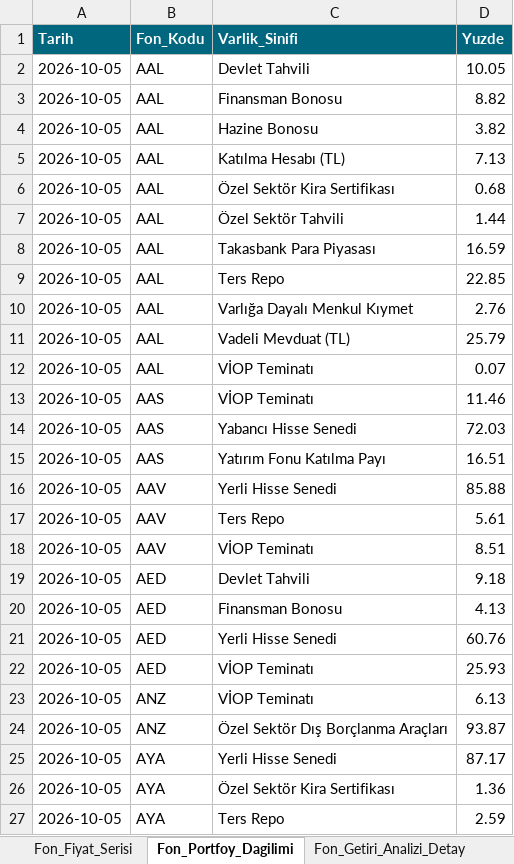
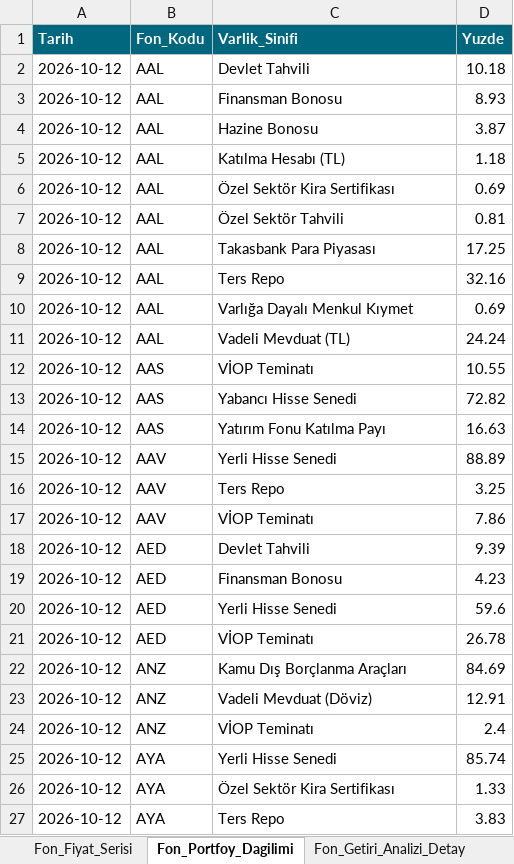
Before and after one commit to metetezel/ata-portfoy-sunum, an Excel workbook: Veri_Kaynagi.xlsx, sheet Fon_Portfoy_Dagilimi, drawn as a sheet; only a part is shown; values as stored, in another font and other column widths than the file's, no borders; removed rows and columns are numbered as before the commit, all else as after; the diff covers the shown part only; the diff names each change by its address in the sheet, - before the commit and + after, or states it on an @@ line.

```diff
--- a/Veri_Kaynagi.xlsx (sheet Fon_Portfoy_Dagilimi)
+++ b/Veri_Kaynagi.xlsx (sheet Fon_Portfoy_Dagilimi)
-A2:A11 (Tarih): 2026-10-05
+A2:A11 (Tarih): 2026-10-12
-D2 (Yuzde): 10.05
+D2 (Yuzde): 10.18
-D3 (Yuzde): 8.82
+D3 (Yuzde): 8.93
-D4 (Yuzde): 3.82
+D4 (Yuzde): 3.87
-D5 (Yuzde): 7.13
+D5 (Yuzde): 1.18
-D6 (Yuzde): 0.68
+D6 (Yuzde): 0.69
-D7 (Yuzde): 1.44
+D7 (Yuzde): 0.81
-D8 (Yuzde): 16.59
+D8 (Yuzde): 17.25
-D9 (Yuzde): 22.85
+D9 (Yuzde): 32.16
-D10 (Yuzde): 2.76
+D10 (Yuzde): 0.69
-D11 (Yuzde): 25.79
+D11 (Yuzde): 24.24
-row 12: 2026-10-05 | AAL | VİOP Teminatı | 0.07
-A12:A21 (Tarih): 2026-10-05
+A12:A21 (Tarih): 2026-10-12
-D12 (Yuzde): 11.46
+D12 (Yuzde): 10.55
-D13 (Yuzde): 72.03
+D13 (Yuzde): 72.82
-D14 (Yuzde): 16.51
+D14 (Yuzde): 16.63
-D15 (Yuzde): 85.88
+D15 (Yuzde): 88.89
-D16 (Yuzde): 5.61
+D16 (Yuzde): 3.25
-D17 (Yuzde): 8.51
+D17 (Yuzde): 7.86
-D18 (Yuzde): 9.18
+D18 (Yuzde): 9.39
-D19 (Yuzde): 4.13
+D19 (Yuzde): 4.23
-D20 (Yuzde): 60.76
+D20 (Yuzde): 59.6
-D21 (Yuzde): 25.93
+D21 (Yuzde): 26.78
+row 22: 2026-10-12 | ANZ | Kamu Dış Borçlanma Araçları | 84.69
+row 23: 2026-10-12 | ANZ | Vadeli Mevduat (Döviz) | 12.91
-A24 (Tarih): 2026-10-05
+A24 (Tarih): 2026-10-12
-D24 (Yuzde): 6.13
+D24 (Yuzde): 2.4
-row 24: 2026-10-05 | ANZ | Özel Sektör Dış Borçlanma Araçları | 93.87
-A25:A27 (Tarih): 2026-10-05
+A25:A27 (Tarih): 2026-10-12
-D25 (Yuzde): 87.17
+D25 (Yuzde): 85.74
-D26 (Yuzde): 1.36
+D26 (Yuzde): 1.33
-D27 (Yuzde): 2.59
+D27 (Yuzde): 3.83
```
Also changed, not shown: 2 added rows, 1 removed row and 66 edited cells elsewhere in this sheet, sheet Fon_Performans, sheet Fon_Performans_Ek_Kriter, sheet Fon_Getiri_Analizi_Detay, sheet Fon_Temettu_Verimi, sheet Ata_Fonlari_Performans_Ozet, sheet Ata_Fonlari_Performans_Ozet_YBB, 5 more sheets, 1 other file.
